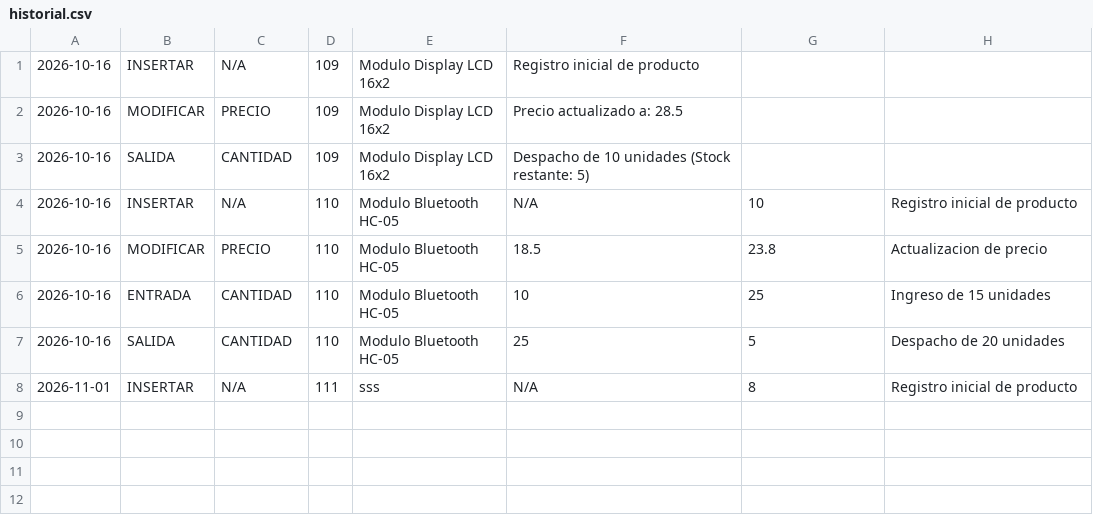
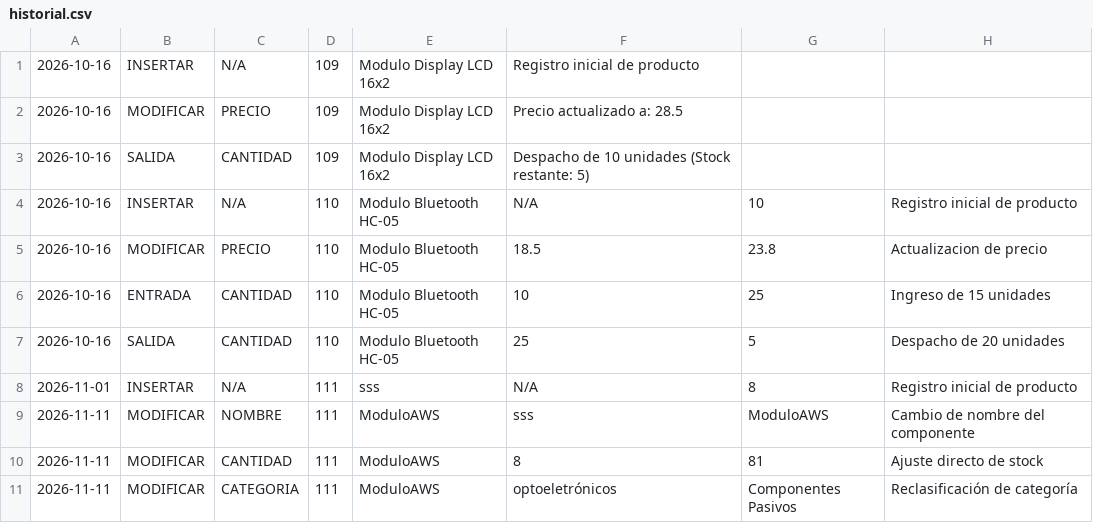
Before and after one commit to Sergio-rr/Proyecto, a CSV file: historial.csv, drawn as a sheet; the diff names each change by its address in the sheet, - before the commit and + after, or states it on an @@ line.

Commit message:
Modificacion y adaptacion del MenuModificar.java  e implementacion del MenuModificar.form

```diff
--- a/historial.csv
+++ b/historial.csv
+row 9: 2026-11-11 | MODIFICAR | NOMBRE | 111 | ModuloAWS | sss | ModuloAWS | Cambio de nombre del componente
+row 10: 2026-11-11 | MODIFICAR | CANTIDAD | 111 | ModuloAWS | 8 | 81 | Ajuste directo de stock
+row 11: 2026-11-11 | MODIFICAR | CATEGORIA | 111 | ModuloAWS | optoeletrónicos | Componentes Pasivos | Reclasificación de categoría
```
Also changed, not shown: inventario.csv, 3 other files.
